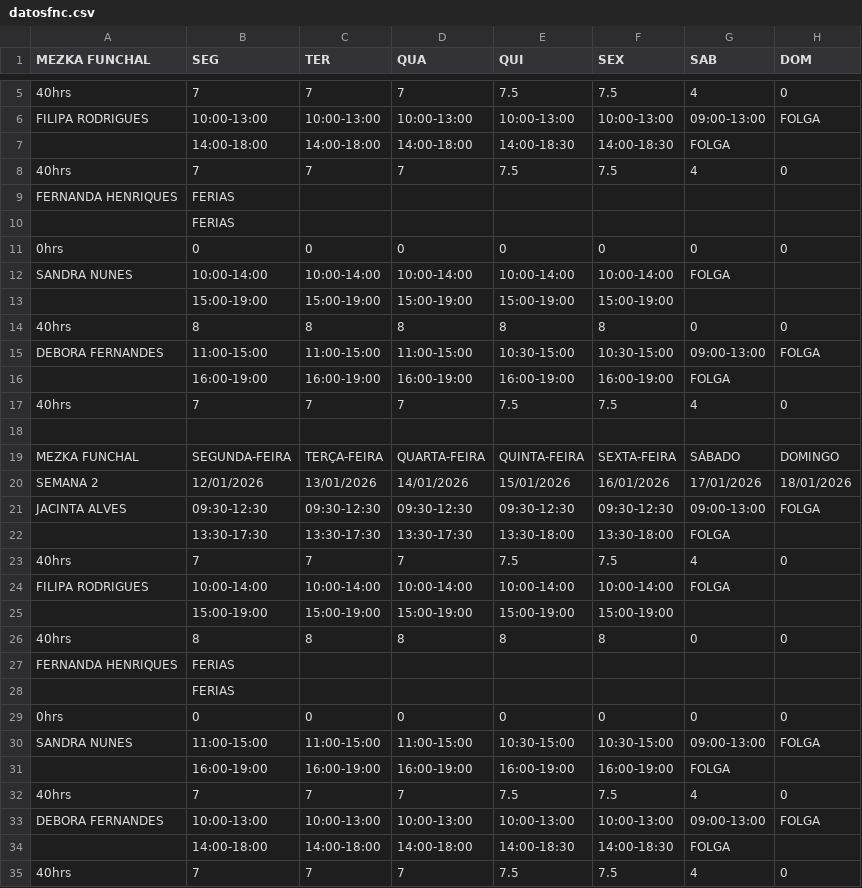
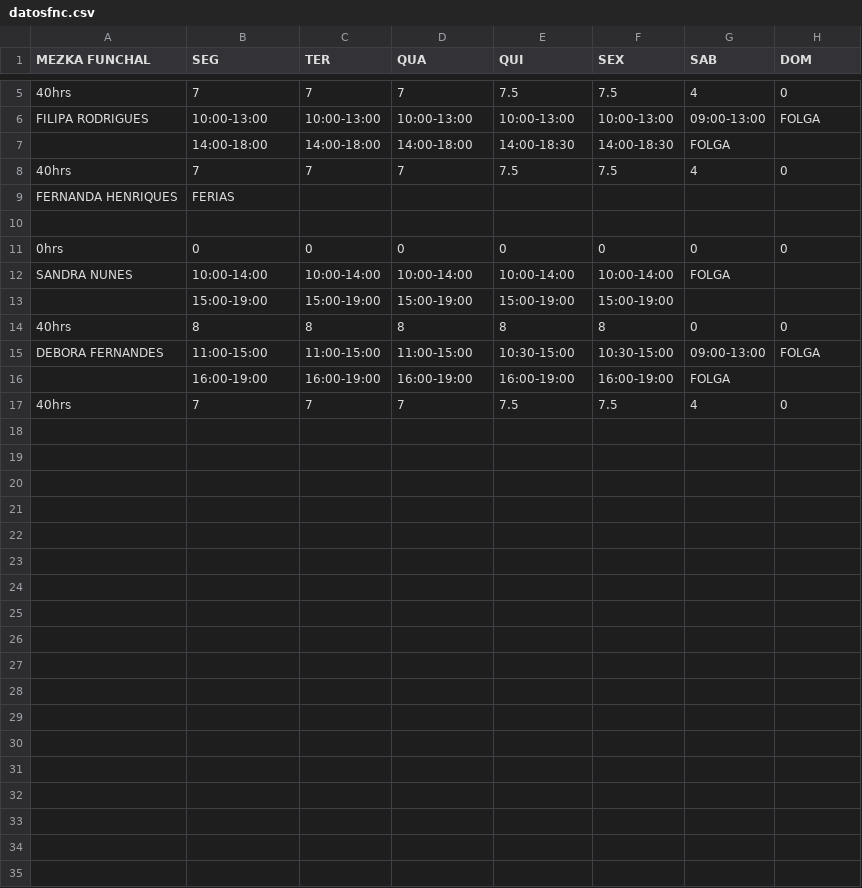
Before and after one commit to wakzome/Wakzome, a CSV file: datosfnc.csv, drawn as a sheet; only a part is shown, gaps mark what is left out; the diff names each change by its address in the sheet, - before the commit and + after, or states it on an @@ line.

Commit message:
Add files via upload

```diff
--- a/datosfnc.csv
+++ b/datosfnc.csv
-B10 (SEG): FERIAS
+B10 (SEG): (empty)
-row 17: 40hrs | 7 | 7 | 7 | 7.5 | 7.5 | 4 | 0
-row 18: (empty)
-row 19: MEZKA FUNCHAL | SEGUNDA-FEIRA | TERÇA-FEIRA | QUARTA-FEIRA | QUINTA-FEIRA | SEXTA-FEIRA | SÁBADO | DOMINGO
-row 20: SEMANA 2 | 12/01/2026 | 13/01/2026 | 14/01/2026 | 15/01/2026 | 16/01/2026 | 17/01/2026 | 18/01/2026
-row 21: JACINTA ALVES | 09:30-12:30 | 09:30-12:30 | 09:30-12:30 | 09:30-12:30 | 09:30-12:30 | 09:00-13:00 | FOLGA
-row 22:  | 13:30-17:30 | 13:30-17:30 | 13:30-17:30 | 13:30-18:00 | 13:30-18:00 | FOLGA
-row 23: 40hrs | 7 | 7 | 7 | 7.5 | 7.5 | 4 | 0
-row 24: FILIPA RODRIGUES | 10:00-14:00 | 10:00-14:00 | 10:00-14:00 | 10:00-14:00 | 10:00-14:00 | FOLGA
-row 25:  | 15:00-19:00 | 15:00-19:00 | 15:00-19:00 | 15:00-19:00 | 15:00-19:00
-row 26: 40hrs | 8 | 8 | 8 | 8 | 8 | 0 | 0
-row 27: FERNANDA HENRIQUES | FERIAS
-row 28:  | FERIAS
-row 29: 0hrs | 0 | 0 | 0 | 0 | 0 | 0 | 0
-row 30: SANDRA NUNES | 11:00-15:00 | 11:00-15:00 | 11:00-15:00 | 10:30-15:00 | 10:30-15:00 | 09:00-13:00 | FOLGA
-row 31:  | 16:00-19:00 | 16:00-19:00 | 16:00-19:00 | 16:00-19:00 | 16:00-19:00 | FOLGA
-row 32: 40hrs | 7 | 7 | 7 | 7.5 | 7.5 | 4 | 0
-row 33: DEBORA FERNANDES | 10:00-13:00 | 10:00-13:00 | 10:00-13:00 | 10:00-13:00 | 10:00-13:00 | 09:00-13:00 | FOLGA
-row 34:  | 14:00-18:00 | 14:00-18:00 | 14:00-18:00 | 14:00-18:30 | 14:00-18:30 | FOLGA
```
